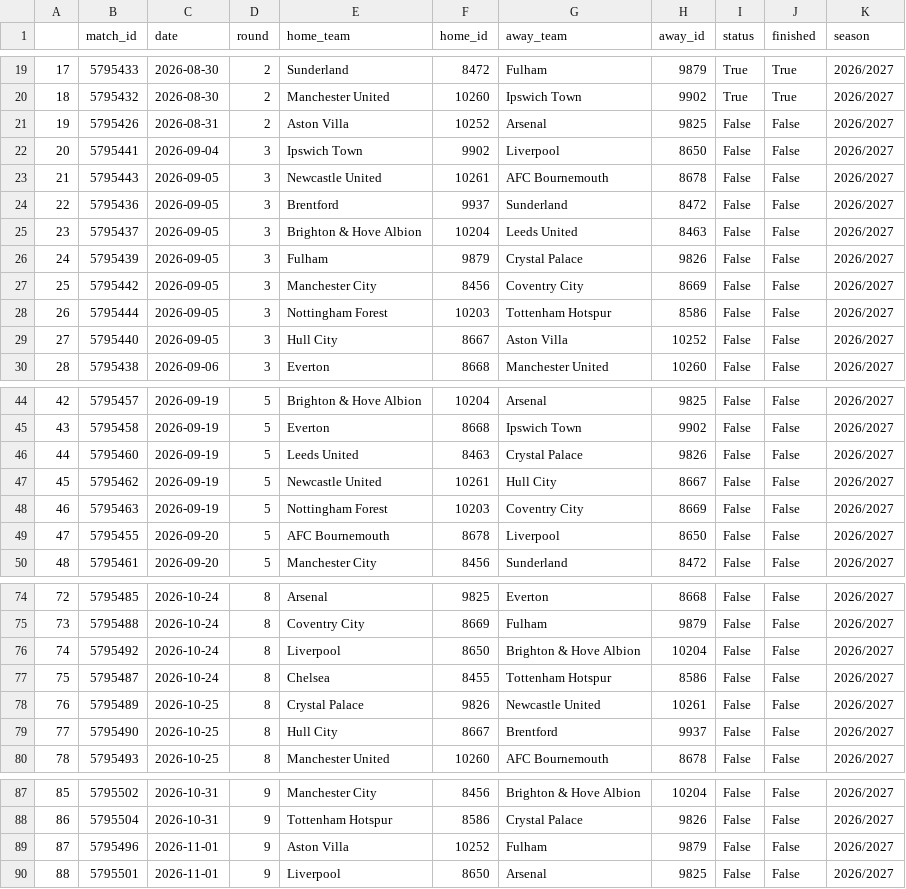
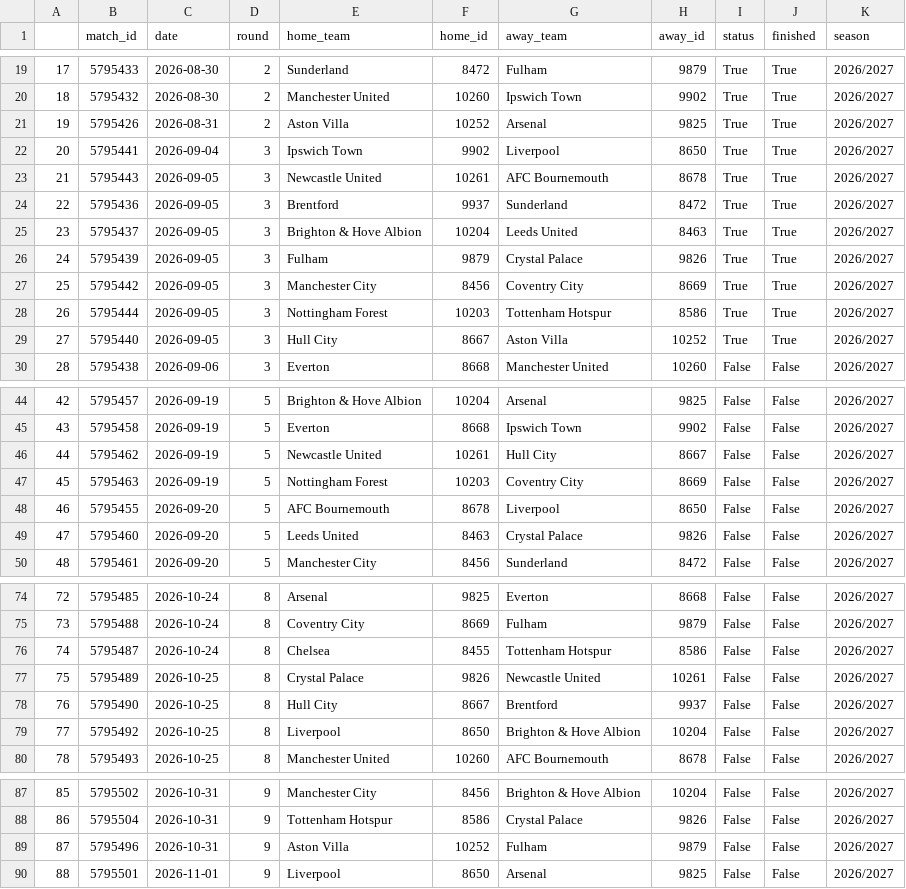
Before and after one commit to ajrb93/epl_analytics_app, a CSV file: data/InitialMatches.csv, drawn as a sheet; only a part is shown, gaps mark what is left out; removed rows and columns are numbered as before the commit, all else as after; the diff names each change by its address in the sheet, - before the commit and + after, or states it on an @@ line.

```diff
--- a/data/InitialMatches.csv
+++ b/data/InitialMatches.csv
-I21:I29 (status): False
+I21:I29 (status): True
-J21:J29 (finished): False
+J21:J29 (finished): True
-row 46: 44 | 5795460 | 2026-09-19 | 5 | Leeds United | 8463 | Crystal Palace | 9826 | False | False | 2026/2027
@@ column A renumbered between rows 46 and 78 @@
+row 49: 47 | 5795460 | 2026-09-20 | 5 | Leeds United | 8463 | Crystal Palace | 9826 | False | False | 2026/2027
-row 76: 74 | 5795492 | 2026-10-24 | 8 | Liverpool | 8650 | Brighton & Hove Albion | 10204 | False | False | 2026/2027
+row 79: 77 | 5795492 | 2026-10-25 | 8 | Liverpool | 8650 | Brighton & Hove Albion | 10204 | False | False | 2026/2027
-C89 (date): 2026-11-01
+C89 (date): 2026-10-31
```
Also changed, not shown: data/Matches.csv, 10 other files.
